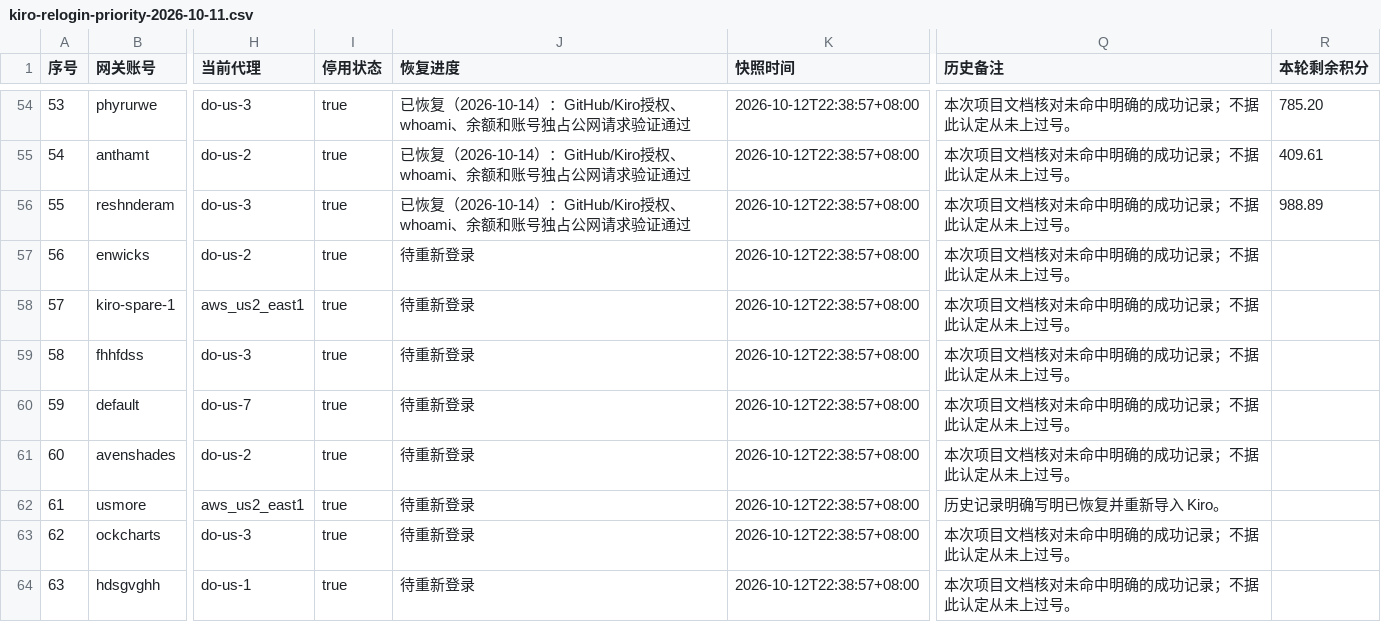
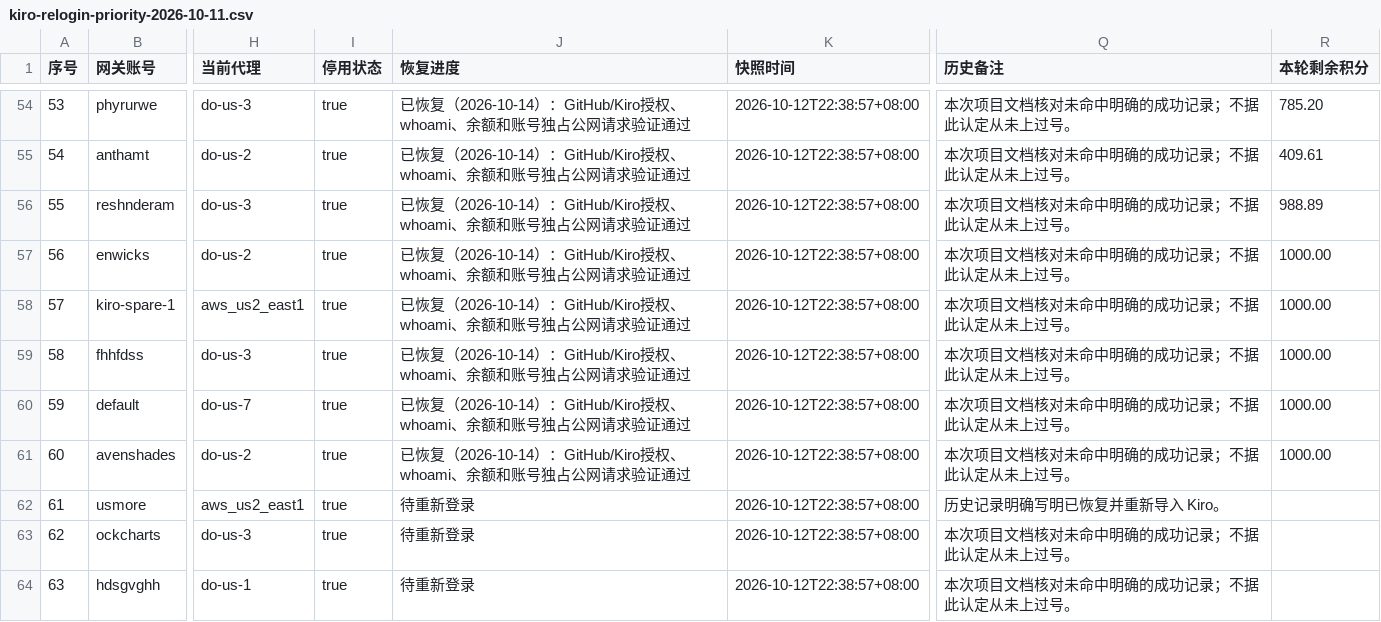
Before and after one commit to StaticFlow-AI/static-flow, a CSV file: docs/kiro-relogin-priority-2026-10-11.csv, drawn as a sheet; only a part is shown, gaps mark what is left out; the diff names each change by its address in the sheet, - before the commit and + after, or states it on an @@ line.

Commit message:
docs: record sixty Kiro relogins and verified GitHub identities

```diff
--- a/docs/kiro-relogin-priority-2026-10-11.csv
+++ b/docs/kiro-relogin-priority-2026-10-11.csv
-J57:J61 (恢复进度): 待重新登录
+J57:J61 (恢复进度): 已恢复（2026-10-14）：GitHub/Kiro授权、whoami、余额和账号独占公网请求验证通过
-R57:R61 (本轮剩余积分): (empty)
+R57:R61 (本轮剩余积分): 1000.00
```
Also changed, not shown: 1 other file.
